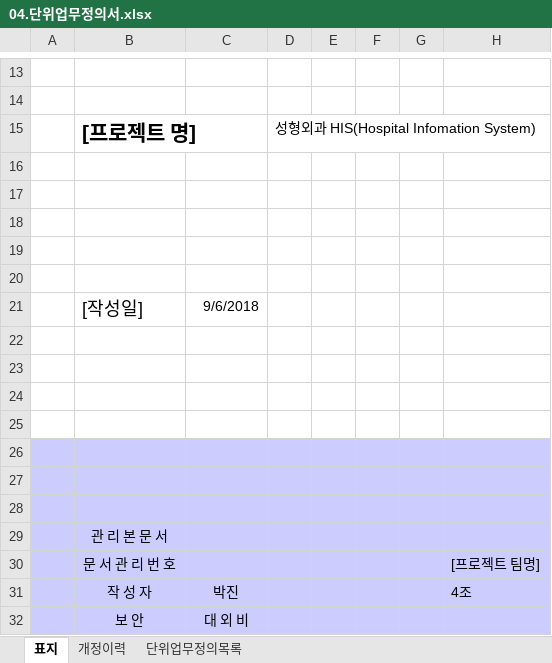
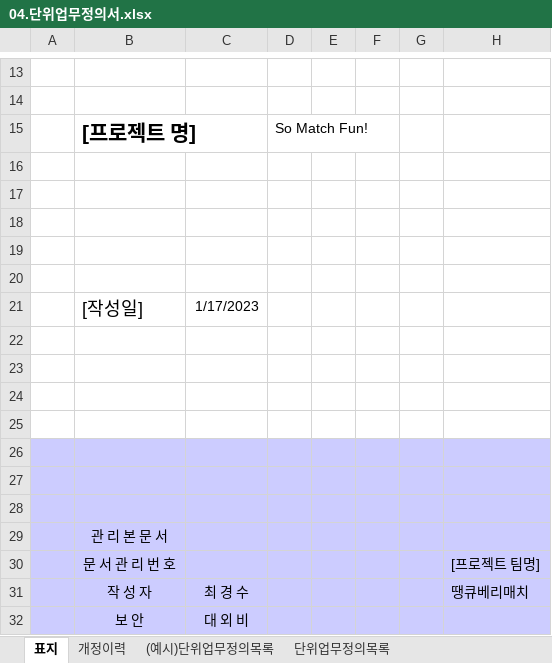
Before and after one commit to facio313/FinalProject, an Excel workbook: 기타/산출물 샘플(2)/04.단위업무정의서.xlsx, sheet 표지, drawn as a sheet; only a part is shown, gaps mark what is left out; values as stored, in another font and other column widths than the file's, no borders; charts and pictures not drawn; removed rows and columns are numbered as before the commit, all else as after; the diff names each change by its address in the sheet, - before the commit and + after, or states it on an @@ line.

```diff
--- a/기타/산출물 샘플(2)/04.단위업무정의서.xlsx (sheet 표지)
+++ b/기타/산출물 샘플(2)/04.단위업무정의서.xlsx (sheet 표지)
+sheet tab: (예시)단위업무정의목록
-D15: 성형외과 HIS(Hospital Infomation System)
+D15: So Match Fun!
-C21: 9/6/2018
+C21: 1/17/2023
-row 31:  | 작 성 자 | 박진 |  |  |  |  | 4조
+row 31:  | 작 성 자 | 최 경 수 |  |  |  |  | 땡큐베리매치
```
Also changed, not shown: sheet 단위업무정의목록, charts or pictures, 기타/산출물_샘플(4)_202203F_그룹웨어/12.메뉴구조도_v0.2_최종_20221006.xlsx, 12 other files.
